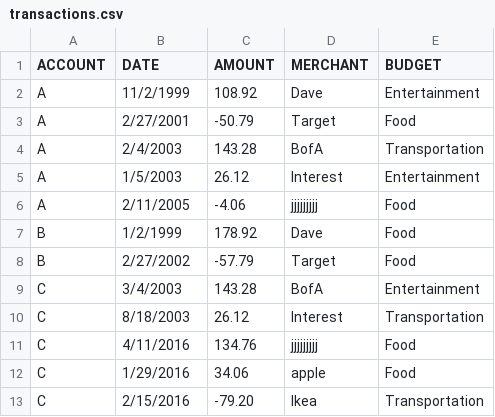
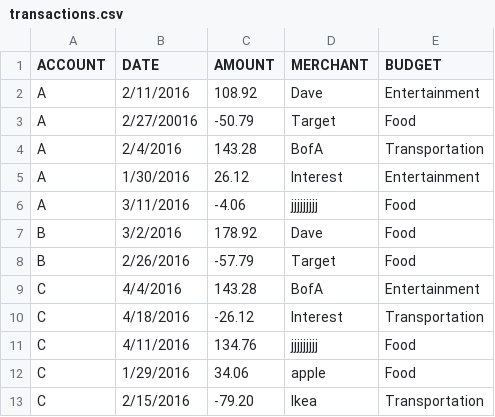
Before and after one commit to laveroni/Bancr, a CSV file: transactions.csv, drawn as a sheet.

```diff
--- a/transactions.csv
+++ b/transactions.csv
@@ -1,11 +1,11 @@
 ACCOUNT, DATE,AMOUNT,MERCHANT,BUDGET
-A, 11/2/1999,108.92,Dave,Entertainment
-A, 2/27/2001,-50.79,Target,Food
-A, 2/4/2003,143.28,BofA,Transportation
-A, 1/5/2003,26.12,Interest,Entertainment
-A, 2/11/2005,-4.06,jjjjjjjjj,Food
-B, 1/2/1999,178.92,Dave,Food
-B, 2/27/2002,-57.79,Target,Food
-C, 3/4/2003,143.28,BofA,Entertainment
-C, 8/18/2003,26.12,Interest,Transportation
+A, 2/11/2016,108.92,Dave,Entertainment
+A, 2/27/20016,-50.79,Target,Food
+A, 2/4/2016,143.28,BofA,Transportation
+A, 1/30/2016,26.12,Interest,Entertainment
+A, 3/11/2016,-4.06,jjjjjjjjj,Food
+B, 3/2/2016,178.92,Dave,Food
+B, 2/26/2016,-57.79,Target,Food
+C, 4/4/2016,143.28,BofA,Entertainment
+C, 4/18/2016,-26.12,Interest,Transportation
 C, 4/11/2016,134.76,jjjjjjjjj,Food
```
Also changed, not shown: 1 other file.
